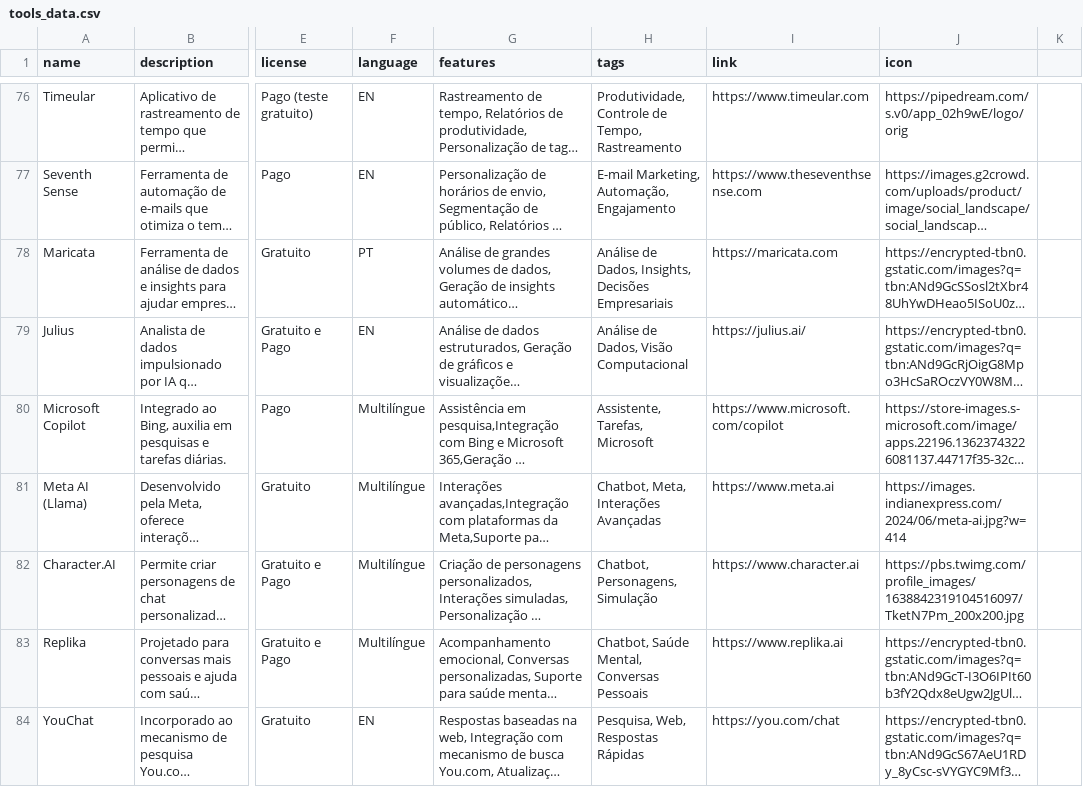
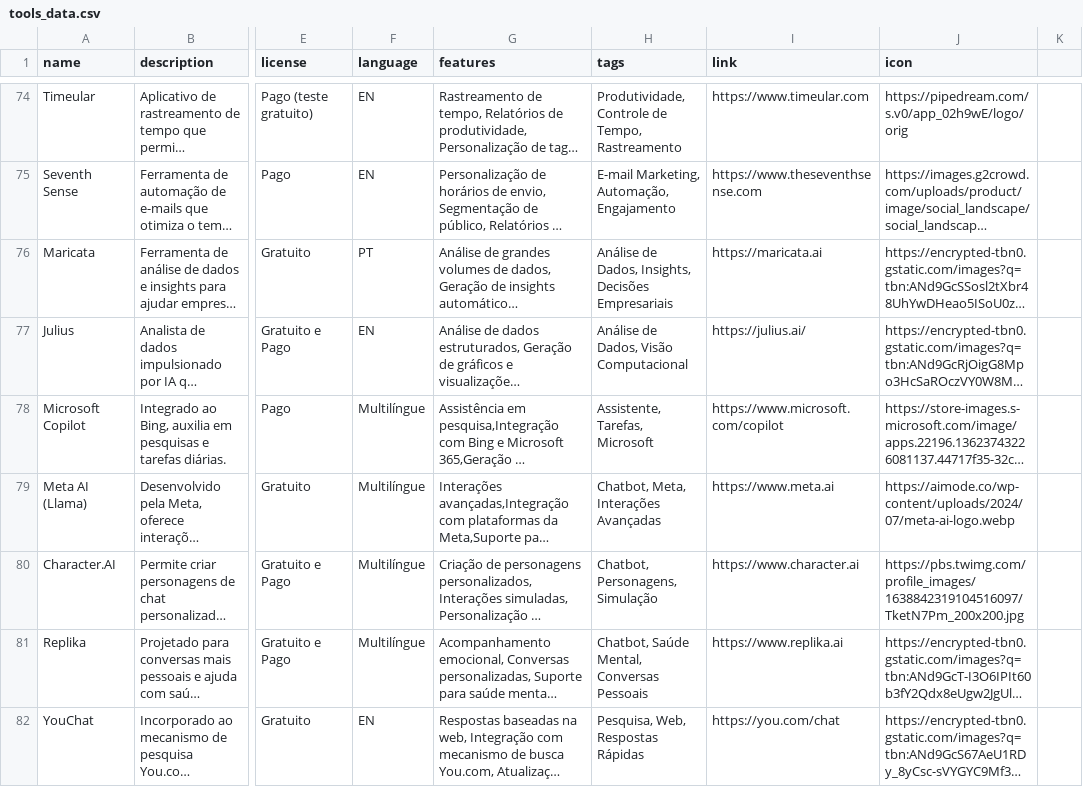
Before and after one commit to alexand7e/sia-ferramentas-ia, a CSV file: data/tools_data.csv, drawn as a sheet; only a part is shown, gaps mark what is left out; long unchanged cells end in …; addresses are those after the commit; the diff covers the shown part only; the diff names each change by its address in the sheet, - before the commit and + after, or states it on an @@ line.

```diff
--- a/data/tools_data.csv
+++ b/data/tools_data.csv
-I76 (link): https://maricata.com
+I76 (link): https://maricata.ai
-J79 (icon): https://images.indianexpress.com/2024/06/meta-ai.jpg?w=414
+J79 (icon): https://aimode.co/wp-content/uploads/2024/07/meta-ai-logo.webp
```
Also changed, not shown: 4 removed rows and 17 edited cells elsewhere in this file, 4 other files.
